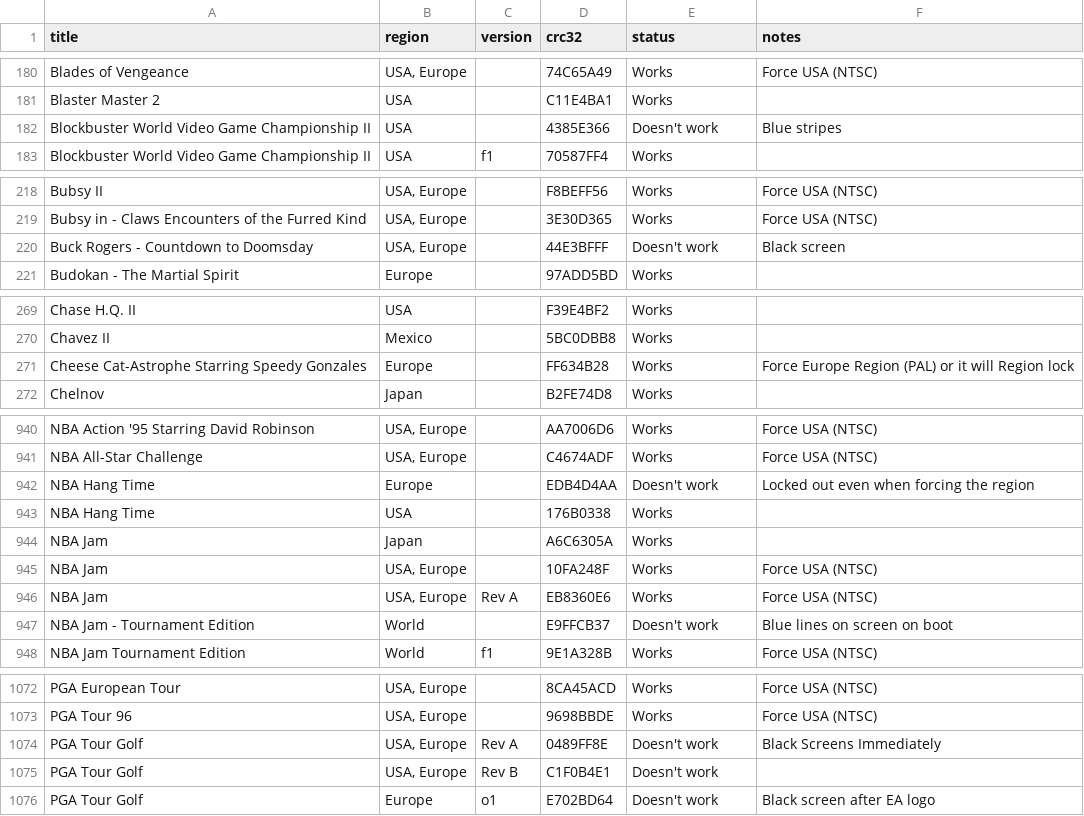
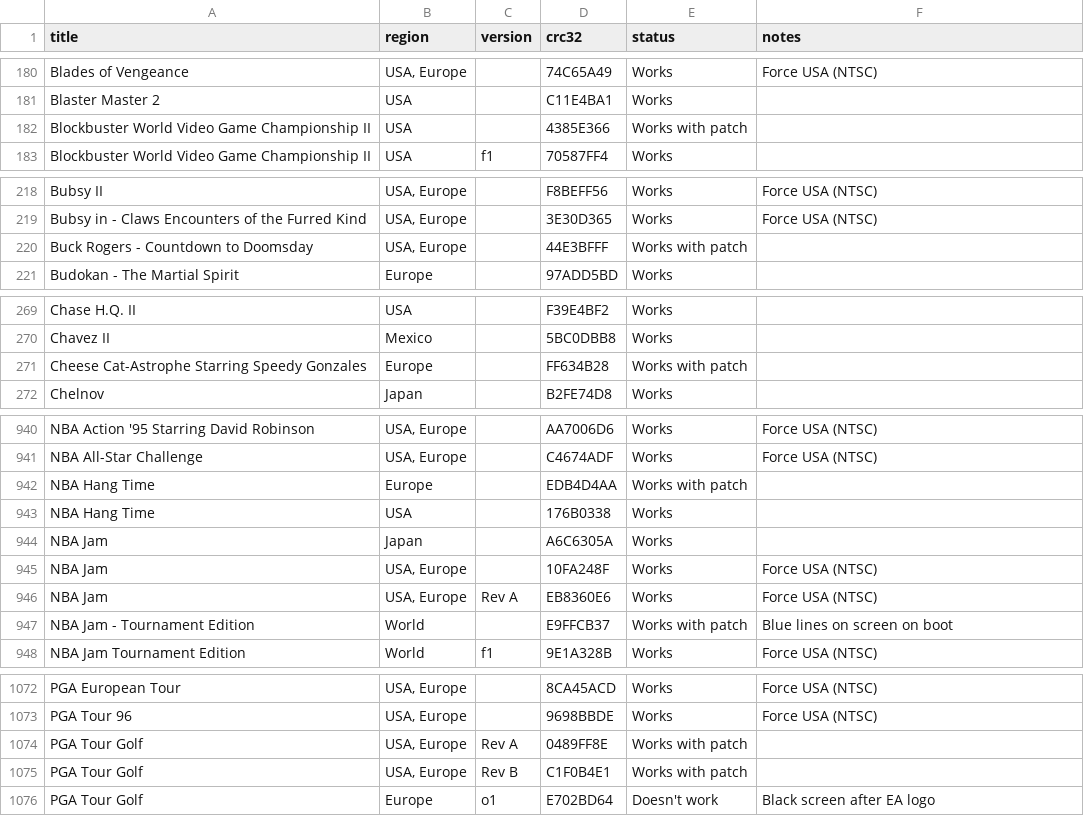
Before and after one commit to DanTheMan827-Hakchi/m2engage-compatibility, a CSV file: _data/licensed.csv, drawn as a sheet; only a part is shown, gaps mark what is left out; the diff covers the shown part only.

```diff
--- a/_data/licensed.csv
+++ b/_data/licensed.csv
@@ -181,3 +181,3 @@ Blades of Vengeance,"USA, Europe",,74C65A49,Works,Force USA (NTSC),
 Blaster Master 2,USA,,C11E4BA1,Works,,
-Blockbuster World Video Game Championship II,USA,,4385E366,Doesn't work,Blue stripes,
+Blockbuster World Video Game Championship II,USA,,4385E366,Works with patch,,
 Blockbuster World Video Game Championship II,USA,f1,70587FF4,Works,,
@@ -219,3 +219,3 @@ Bubsy II,"USA, Europe",,F8BEFF56,Works,Force USA (NTSC),
 Bubsy in - Claws Encounters of the Furred Kind,"USA, Europe",,3E30D365,Works,Force USA (NTSC),
-Buck Rogers - Countdown to Doomsday,"USA, Europe",,44E3BFFF,Doesn't work,Black screen,
+Buck Rogers - Countdown to Doomsday,"USA, Europe",,44E3BFFF,Works with patch,,
 Budokan - The Martial Spirit,Europe,,97ADD5BD,Works,,
@@ -270,3 +270,3 @@ Chase H.Q. II,USA,,F39E4BF2,Works,,
 Chavez II,Mexico,,5BC0DBB8,Works,,
-Cheese Cat-Astrophe Starring Speedy Gonzales,Europe,,FF634B28,Works,Force Europe Region (PAL) or it will Region lock,
+Cheese Cat-Astrophe Starring Speedy Gonzales,Europe,,FF634B28,Works with patch,,
 Chelnov,Japan,,B2FE74D8,Works,,
@@ -941,3 +941,3 @@ NBA Action '95 Starring David Robinson,"USA, Europe",,AA7006D6,Works,Force USA (
 NBA All-Star Challenge,"USA, Europe",,C4674ADF,Works,Force USA (NTSC),
-NBA Hang Time,Europe,,EDB4D4AA,Doesn't work,Locked out even when forcing the region,
+NBA Hang Time,Europe,,EDB4D4AA,Works with patch,,
 NBA Hang Time,USA,,176B0338,Works,,
@@ -946,3 +946,3 @@ NBA Jam,"USA, Europe",,10FA248F,Works,Force USA (NTSC),
 NBA Jam,"USA, Europe",Rev A,EB8360E6,Works,Force USA (NTSC),
-NBA Jam - Tournament Edition,World,,E9FFCB37,Doesn't work,Blue lines on screen on boot,
+NBA Jam - Tournament Edition,World,,E9FFCB37,Works with patch,Blue lines on screen on boot,
 NBA Jam Tournament Edition,World,f1,9E1A328B,Works,Force USA (NTSC),
@@ -1073,4 +1073,4 @@ PGA European Tour,"USA, Europe",,8CA45ACD,Works,Force USA (NTSC),
 PGA Tour 96,"USA, Europe",,9698BBDE,Works,Force USA (NTSC),
-PGA Tour Golf,"USA, Europe",Rev A,0489FF8E,Doesn't work,Black Screens Immediately,
-PGA Tour Golf,"USA, Europe",Rev B,C1F0B4E1,Doesn't work,,
+PGA Tour Golf,"USA, Europe",Rev A,0489FF8E,Works with patch,,
+PGA Tour Golf,"USA, Europe",Rev B,C1F0B4E1,Works with patch,,
 PGA Tour Golf,Europe,o1,E702BD64,Doesn't work,Black screen after EA logo,
```
Also changed, not shown: 57 edited cells elsewhere in this file, 1 other file.
